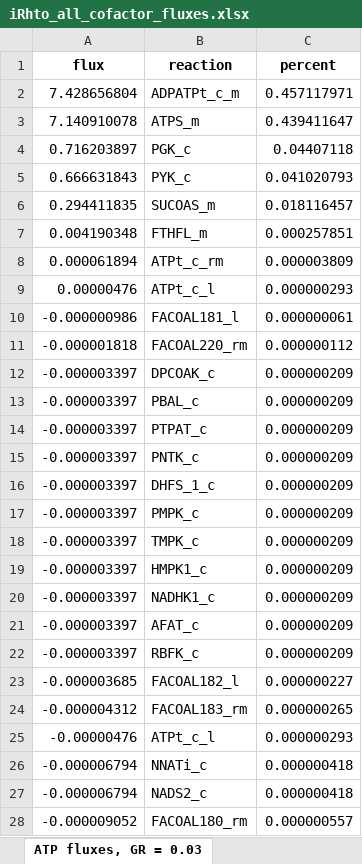
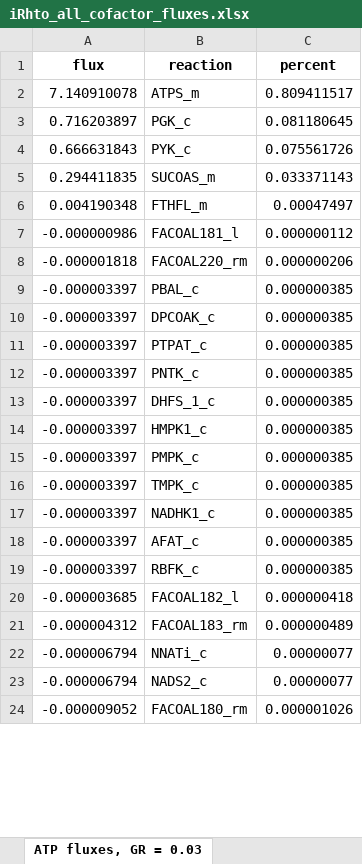
Before and after one commit to maivehanni/BSc_thesis, an Excel workbook: Results/iRhto_results/iRhto_all_cofactor_fluxes.xlsx, sheet ATP fluxes, GR = 0.03, drawn as a sheet; only a part is shown; values as stored, in another font and other column widths than the file's, no borders; removed rows and columns are numbered as before the commit, all else as after; the diff covers the shown part only; the diff names each change by its address in the sheet, - before the commit and + after, or states it on an @@ line.

```diff
--- a/Results/iRhto_results/iRhto_all_cofactor_fluxes.xlsx (sheet ATP fluxes, GR = 0.03)
+++ b/Results/iRhto_results/iRhto_all_cofactor_fluxes.xlsx (sheet ATP fluxes, GR = 0.03)
-row 2: 7.428656804 | ADPATPt_c_m | 0.457117971
-C2 (percent): 0.439411647
+C2 (percent): 0.809411517
-C3 (percent): 0.04407118
+C3 (percent): 0.081180645
-C4 (percent): 0.041020793
+C4 (percent): 0.075561726
-C5 (percent): 0.018116457
+C5 (percent): 0.033371143
-C6 (percent): 0.000257851
+C6 (percent): 0.00047497
-row 8: 0.000061894 | ATPt_c_rm | 0.000003809
-row 9: 0.00000476 | ATPt_c_l | 0.000000293
-C7 (percent): 0.000000061
+C7 (percent): 0.000000112
-C8 (percent): 0.000000112
+C8 (percent): 0.000000206
-row 12: -0.000003397 | DPCOAK_c | 0.000000209
-C9 (percent): 0.000000209
+C9 (percent): 0.000000385
+row 10: -0.000003397 | DPCOAK_c | 0.000000385
-C11:C13 (percent): 0.000000209
+C11:C13 (percent): 0.000000385
+row 14: -0.000003397 | HMPK1_c | 0.000000385
-C15:C16 (percent): 0.000000209
+C15:C16 (percent): 0.000000385
-row 19: -0.000003397 | HMPK1_c | 0.000000209
-C17:C19 (percent): 0.000000209
+C17:C19 (percent): 0.000000385
-C20 (percent): 0.000000227
+C20 (percent): 0.000000418
-C21 (percent): 0.000000265
+C21 (percent): 0.000000489
-row 25: -0.00000476 | ATPt_c_l | 0.000000293
-C22:C23 (percent): 0.000000418
+C22:C23 (percent): 0.00000077
-C24 (percent): 0.000000557
+C24 (percent): 0.000001026
```
Also changed, not shown: 10 added rows, 12 removed rows and 61 edited cells elsewhere in this sheet, sheet ATP fluxes, GR = 0.23, sheet NADPH fluxes, GR = 0.03, sheet NADPH fluxes, GR = 0.23, sheet NADH fluxes, GR = 0.23, sheet NADH fluxes, GR = 0.03, 46 other files.
